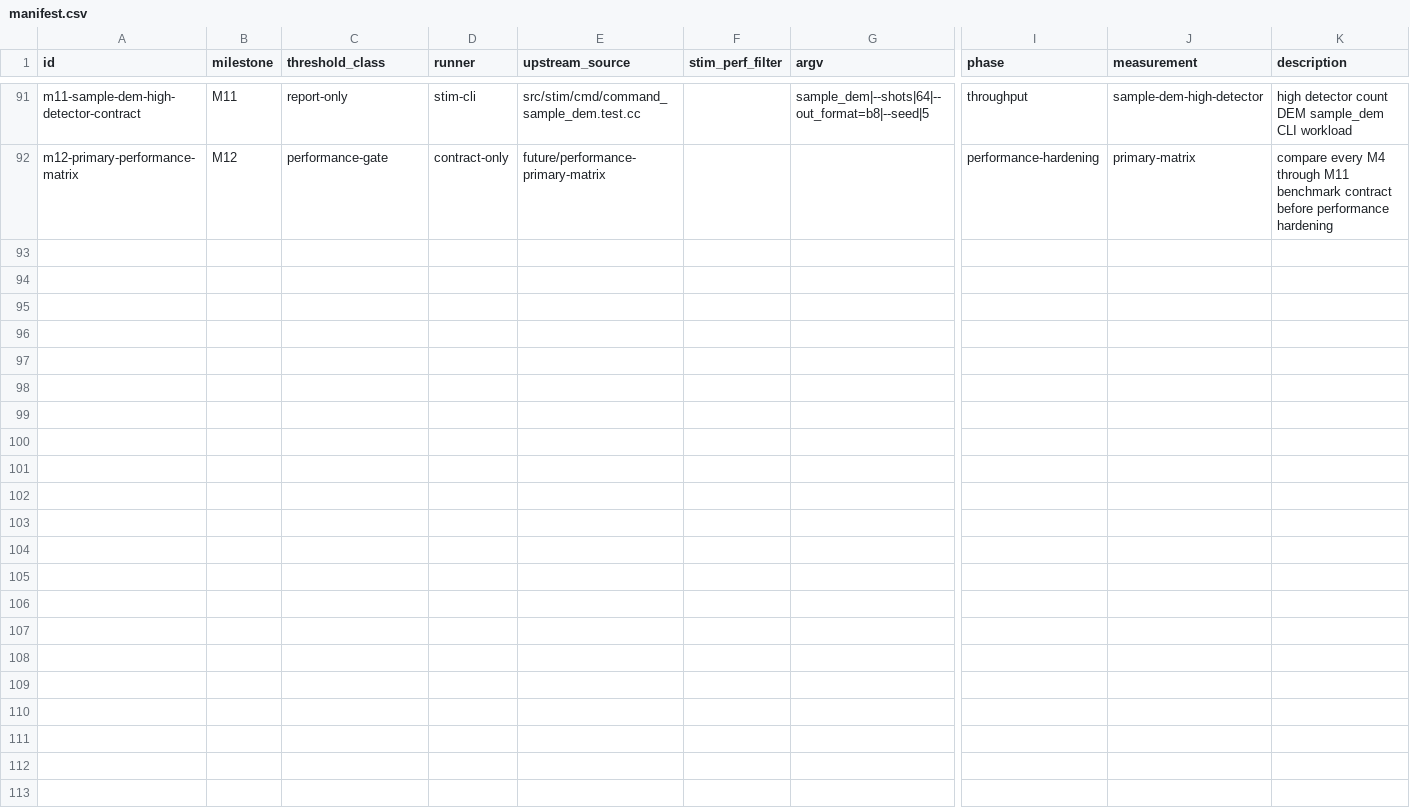
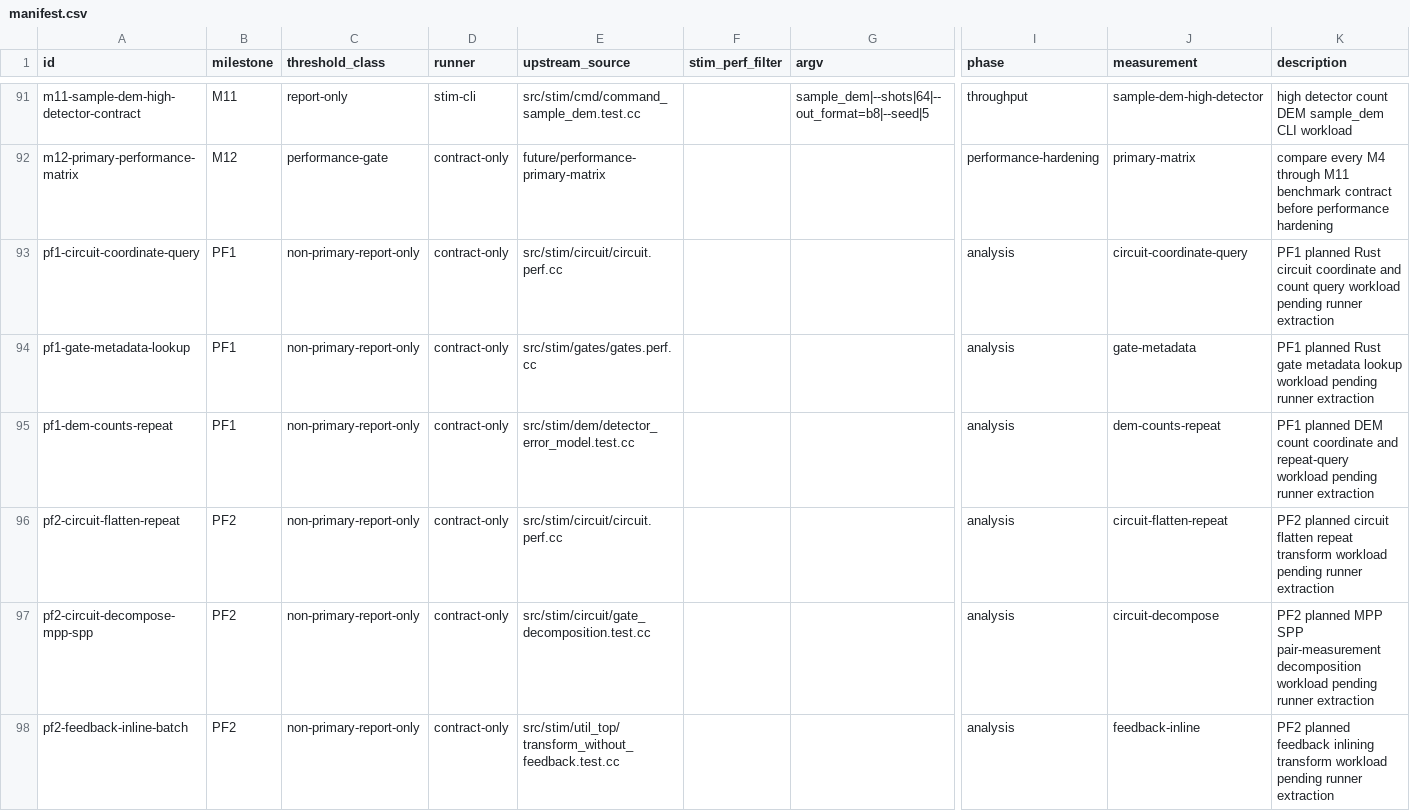
Before and after one commit to ifsheldon/Stab, a CSV file: benchmarks/manifest.csv, drawn as a sheet; only a part is shown, gaps mark what is left out; rows hold the shown columns only; the diff covers the shown part only; the diff names each change by its address in the sheet, - before the commit and + after, or states it on an @@ line.

Commit message:
docs(plans): define partial feature closure inventory
Add the PF0 inventory and execution contract for closing non-deferred partial Stab feature rows. The oracle and benchmark manifests now carry PF planning placeholders, and the benchmark primary selector keeps those post-beta placeholders out of the frozen M12 gate until real runners and threshold policy exist.

```diff
--- a/benchmarks/manifest.csv
+++ b/benchmarks/manifest.csv
+row 93: pf1-circuit-coordinate-query | PF1 | non-primary-report-only | contract-only | src/stim/circuit/circuit.perf.cc |  |  | analysis | circuit-coordinate-query | PF1 planned Rust circuit coordinate and count query workload pending runner extraction
+row 94: pf1-gate-metadata-lookup | PF1 | non-primary-report-only | contract-only | src/stim/gates/gates.perf.cc |  |  | analysis | gate-metadata | PF1 planned Rust gate metadata lookup workload pending runner extraction
+row 95: pf1-dem-counts-repeat | PF1 | non-primary-report-only | contract-only | src/stim/dem/detector_error_model.test.cc |  |  | analysis | dem-counts-repeat | PF1 planned DEM count coordinate and repeat-query workload pending runner extraction
+row 96: pf2-circuit-flatten-repeat | PF2 | non-primary-report-only | contract-only | src/stim/circuit/circuit.perf.cc |  |  | analysis | circuit-flatten-repeat | PF2 planned circuit flatten repeat transform workload pending runner extraction
+row 97: pf2-circuit-decompose-mpp-spp | PF2 | non-primary-report-only | contract-only | src/stim/circuit/gate_decomposition.test.cc |  |  | analysis | circuit-decompose | PF2 planned MPP SPP pair-measurement decomposition workload pending runner extraction
+row 98: pf2-feedback-inline-batch | PF2 | non-primary-report-only | contract-only | src/stim/util_top/transform_without_feedback.test.cc |  |  | analysis | feedback-inline | PF2 planned feedback inlining transform workload pending runner extraction
```
Also changed, not shown: 15 added rows elsewhere in this file, 10 other files.
